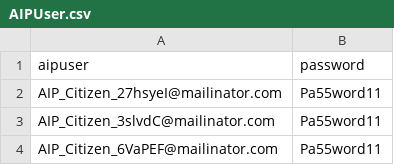
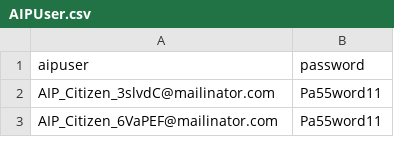
Before and after one commit to hmcts/aip-performance, a CSV file: src/gatling/resources/AIPUser.csv, drawn as a sheet; only a part is shown.

```diff
--- a/src/gatling/resources/AIPUser.csv
+++ b/src/gatling/resources/AIPUser.csv
@@ -1,3 +1,2 @@
 aipuser,password
-AIP_Citizen_27hsyeI@mailinator.com,Pa55word11
 AIP_Citizen_3slvdC@mailinator.com,Pa55word11
```
Also changed, not shown: 1 other file.
